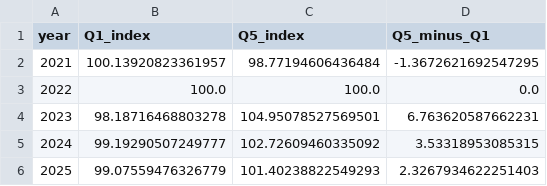
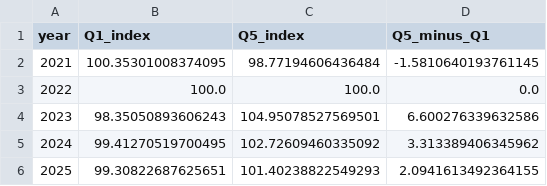
Before and after one commit to ParthG60/ai-economic-indicators-uk, a CSV file: data/canaries/canaries_employment_by_exposure.csv, drawn as a sheet.

```diff
--- a/data/canaries/canaries_employment_by_exposure.csv
+++ b/data/canaries/canaries_employment_by_exposure.csv
@@ -1,6 +1,6 @@
 year,Q1_index,Q5_index,Q5_minus_Q1
-2021,100.13920823361957,98.77194606436484,-1.3672621692547295
+2021,100.35301008374095,98.77194606436484,-1.5810640193761145
 2022,100.0,100.0,0.0
-2023,98.18716468803278,104.95078527569501,6.763620587662231
-2024,99.19290507249777,102.72609460335092,3.53318953085315
-2025,99.07559476326779,101.40238822549293,2.3267934622251403
+2023,98.35050893606243,104.95078527569501,6.600276339632586
+2024,99.41270519700495,102.72609460335092,3.313389406345962
+2025,99.30822687625651,101.40238822549293,2.0941613492364155
```
Also changed, not shown: data/canaries/employment_exposure_quintiles.csv, data/canaries/occupation_exposure_quintiles.csv.
